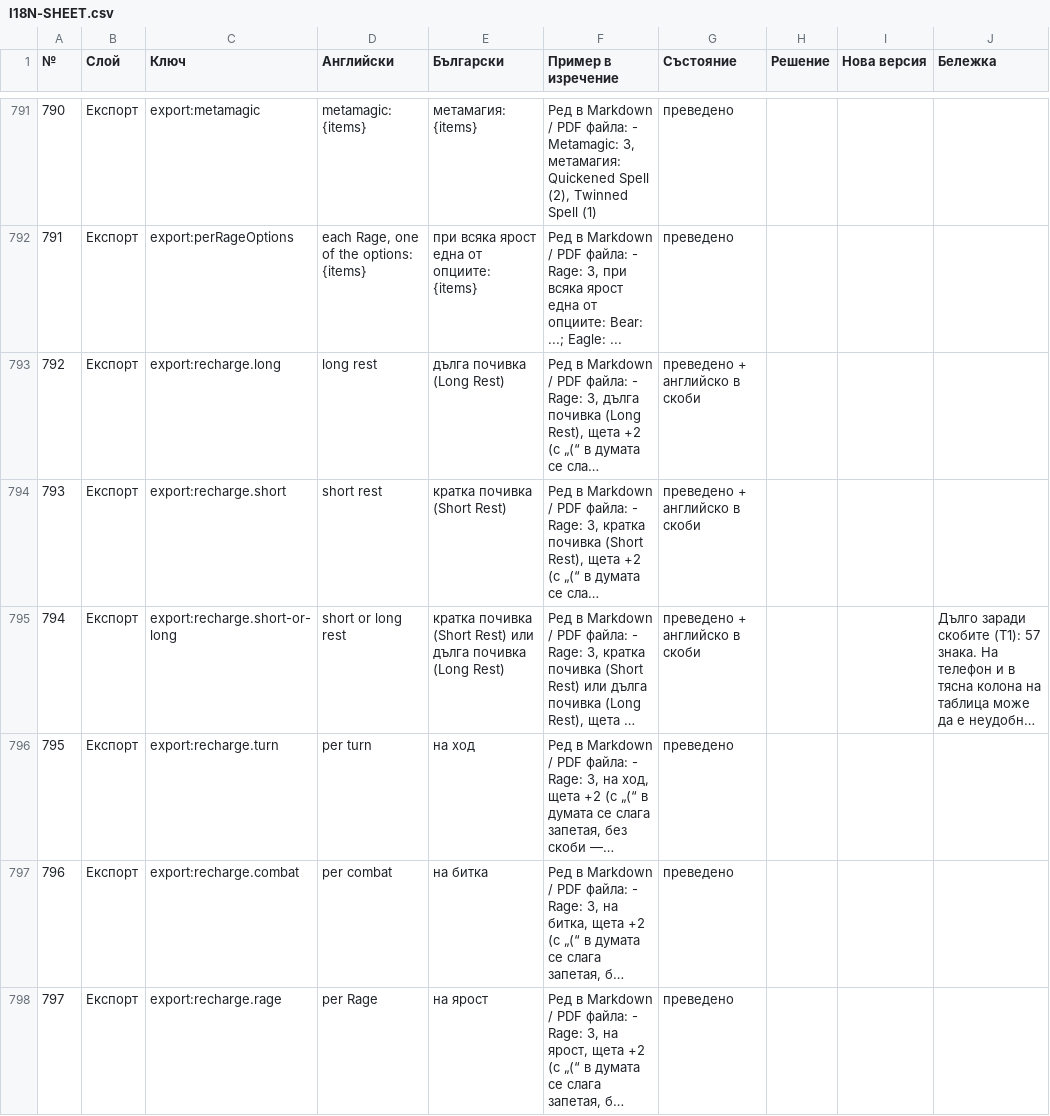
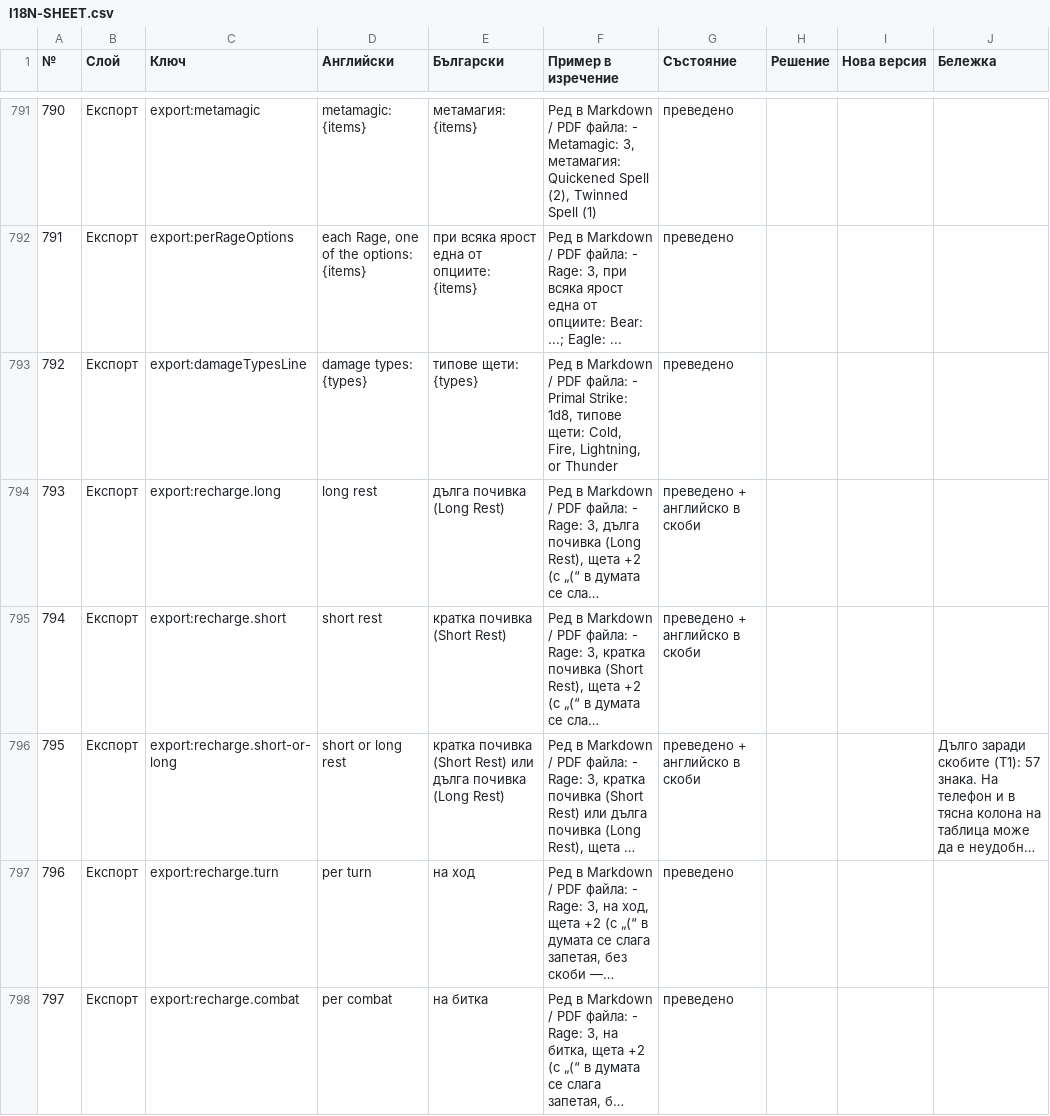
Before and after one commit to YoanPetroshan/dnd-character-creator, a CSV file: docs/I18N-SHEET.csv, drawn as a sheet; only a part is shown, gaps mark what is left out; the shorter side is filled out with more unchanged rows; long unchanged cells end in …; addresses are those after the commit; the diff names each change by its address in the sheet, - before the commit and + after, or states it on an @@ line.

```diff
--- a/docs/I18N-SHEET.csv
+++ b/docs/I18N-SHEET.csv
+row 793: 792 | Експорт | export:damageTypesLine | damage types: {types} | типове щети: {types} | Ред в Markdown / PDF файла: - Primal Strike: 1d8, типове щети: Cold, Fire, Lightning, or Thunder | преведено
@@ column A (№) renumbered from row 794 down @@
```
Also changed, not shown: 11 other files.
